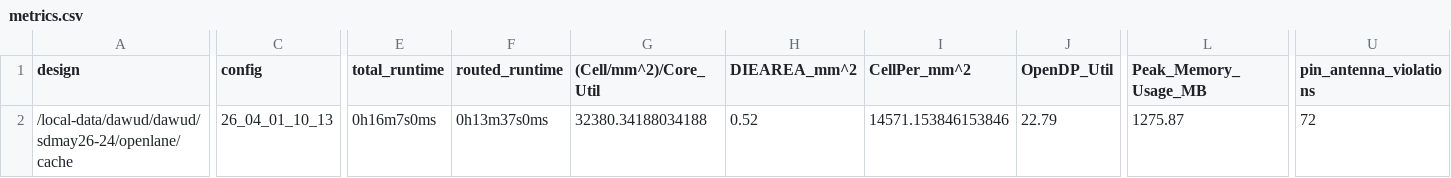
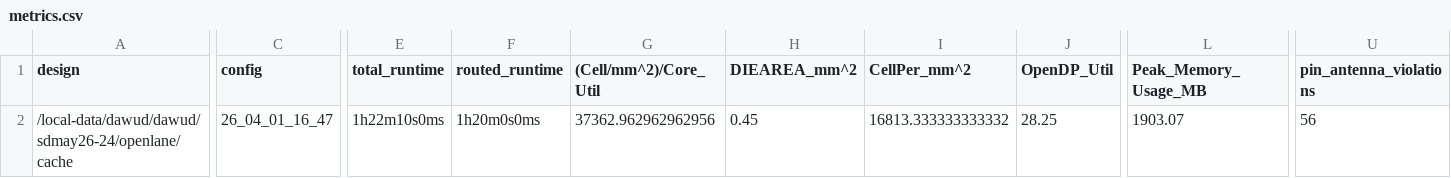
Before and after one commit to mdrobot7/senior-design, a CSV file: signoff/cache/metrics.csv, drawn as a sheet; only a part is shown, gaps mark what is left out; the diff covers the shown part only; the diff names each change by its address in the sheet, - before the commit and + after, or states it on an @@ line.

```diff
--- a/signoff/cache/metrics.csv
+++ b/signoff/cache/metrics.csv
-C2 (config): 26_04_01_10_13
+C2 (config): 26_04_01_16_47
-E2 (total_runtime): 0h16m7s0ms
+E2 (total_runtime): 1h22m10s0ms
-F2 (routed_runtime): 0h13m37s0ms
+F2 (routed_runtime): 1h20m0s0ms
-G2 ((Cell/mm^2)/Core_Util): 32380.34188034188
+G2 ((Cell/mm^2)/Core_Util): 37362.962962962956
-H2 (DIEAREA_mm^2): 0.52
+H2 (DIEAREA_mm^2): 0.45
-I2 (CellPer_mm^2): 14571.153846153846
+I2 (CellPer_mm^2): 16813.333333333332
-J2 (OpenDP_Util): 22.79
+J2 (OpenDP_Util): 28.25
-L2 (Peak_Memory_Usage_MB): 1275.87
+L2 (Peak_Memory_Usage_MB): 1903.07
-U2 (pin_antenna_violations): 72
+U2 (pin_antenna_violations): 56
```
Also changed, not shown: 19 edited cells elsewhere in this file, 26 other files.
